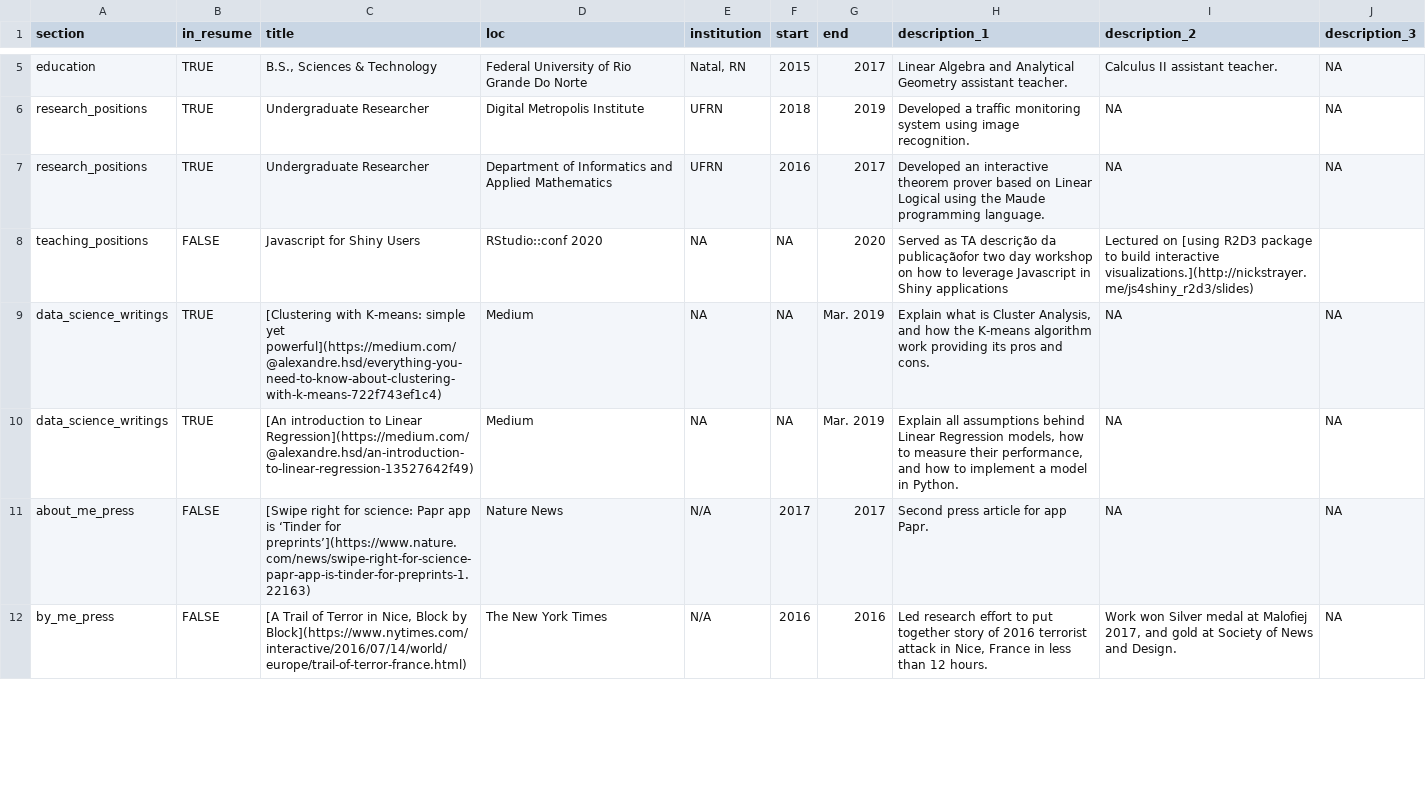
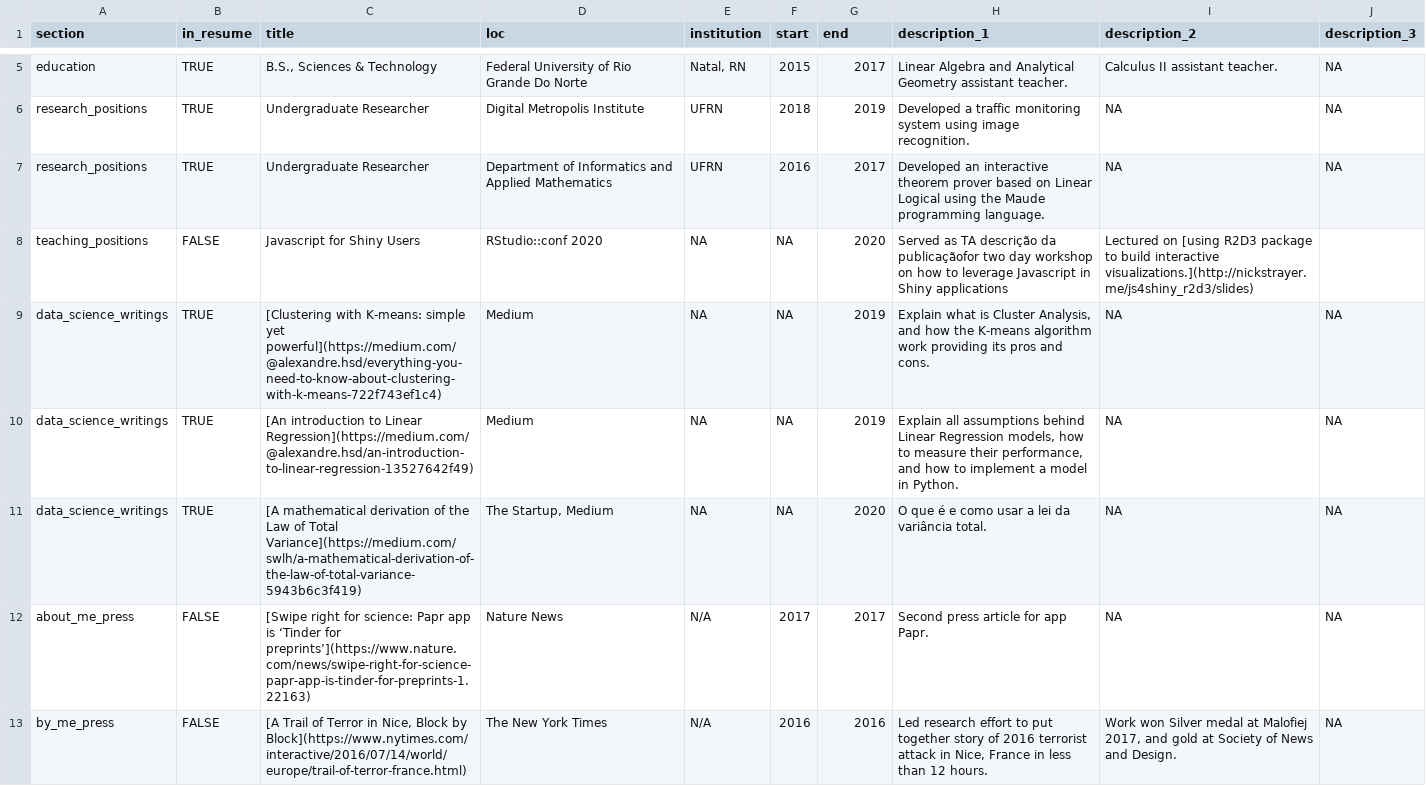
Before and after one commit to alexandrehsd/cv, a CSV file: csvs/positions.csv, drawn as a sheet; only a part is shown, gaps mark what is left out; the diff covers the shown part only.

Commit message:
Update CV and resume data

```diff
--- a/csvs/positions.csv
+++ b/csvs/positions.csv
@@ -8,4 +8,5 @@
 "teaching_positions","FALSE","Javascript for Shiny Users","RStudio::conf 2020","NA","NA","2020","Served as TA descrição da publicaçãofor two day workshop on how to leverage Javascript in Shiny applications","Lectured on [using R2D3 package to build interactive visualizations.](http://nickstrayer.me/js4shiny_r2d3/slides)",""
-"data_science_writings","TRUE","[Clustering with K-means: simple yet powerful](https://medium.com/@alexandre.hsd/everything-you-need-to-know-about-clustering-with-k-means-722f743ef1c4)","Medium","NA","NA","Mar. 2019","Explain what is Cluster Analysis, and how the K-means algorithm work providing its pros and cons.","NA","NA"
-"data_science_writings","TRUE","[An introduction to Linear Regression](https://medium.com/@alexandre.hsd/an-introduction-to-linear-regression-13527642f49)","Medium","NA","NA","Mar. 2019","Explain all assumptions behind Linear Regression models, how to measure their performance, and how to implement a model in Python.","NA","NA"
+"data_science_writings","TRUE","[Clustering with K-means: simple yet powerful](https://medium.com/@alexandre.hsd/everything-you-need-to-know-about-clustering-with-k-means-722f743ef1c4)","Medium","NA","NA","2019","Explain what is Cluster Analysis, and how the K-means algorithm work providing its pros and cons.","NA","NA"
+"data_science_writings","TRUE","[An introduction to Linear Regression](https://medium.com/@alexandre.hsd/an-introduction-to-linear-regression-13527642f49)","Medium","NA","NA","2019","Explain all assumptions behind Linear Regression models, how to measure their performance, and how to implement a model in Python.","NA","NA"
+"data_science_writings","TRUE","[A mathematical derivation of the Law of Total Variance](https://medium.com/swlh/a-mathematical-derivation-of-the-law-of-total-variance-5943b6c3f419)","The Startup, Medium","NA","NA","2020","O que é e como usar a lei da variância total.","NA","NA"
 "about_me_press","FALSE","[Swipe right for science: Papr app is ‘Tinder for preprints’](https://www.nature.com/news/swipe-right-for-science-papr-app-is-tinder-for-preprints-1.22163)","Nature News","N/A","2017","2017","Second press article for app Papr.","NA","NA"
```
Also changed, not shown: 2 edited cells elsewhere in this file, 3 other files.
